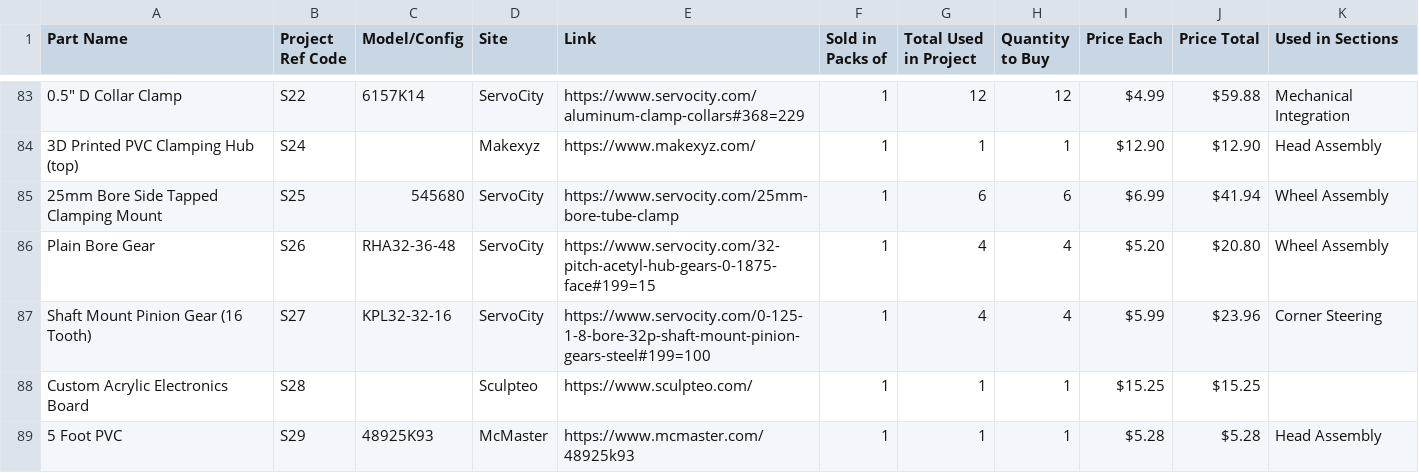
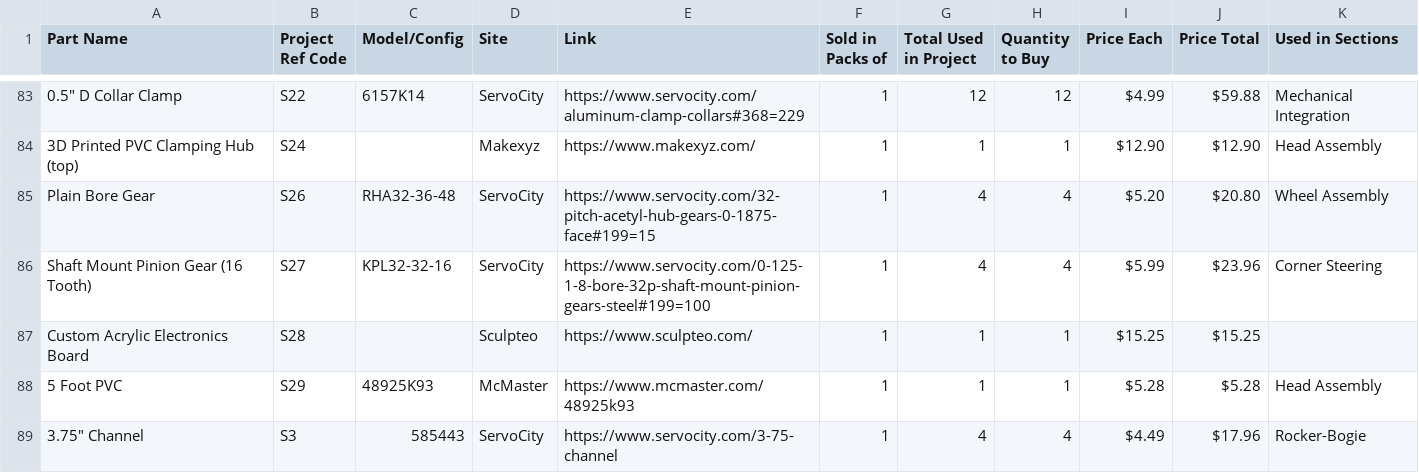
Before and after one commit to nasa-jpl/open-source-rover, a CSV file: parts_list/master_parts_list_raw.csv, drawn as a sheet; only a part is shown, gaps mark what is left out; the shorter side is filled out with more unchanged rows; the diff names each change by its address in the sheet, - before the commit and + after, or states it on an @@ line.

Commit message:
Remove part S25 from parts list
Closes #330

```diff
--- a/parts_list/master_parts_list_raw.csv
+++ b/parts_list/master_parts_list_raw.csv
-row 85: 25mm Bore Side Tapped Clamping Mount | S25 | 545680 | ServoCity | https://www.servocity.com/25mm-bore-tube-clamp | 1 | 6 | 6 | $6.99 | $41.94 | Wheel Assembly
```
